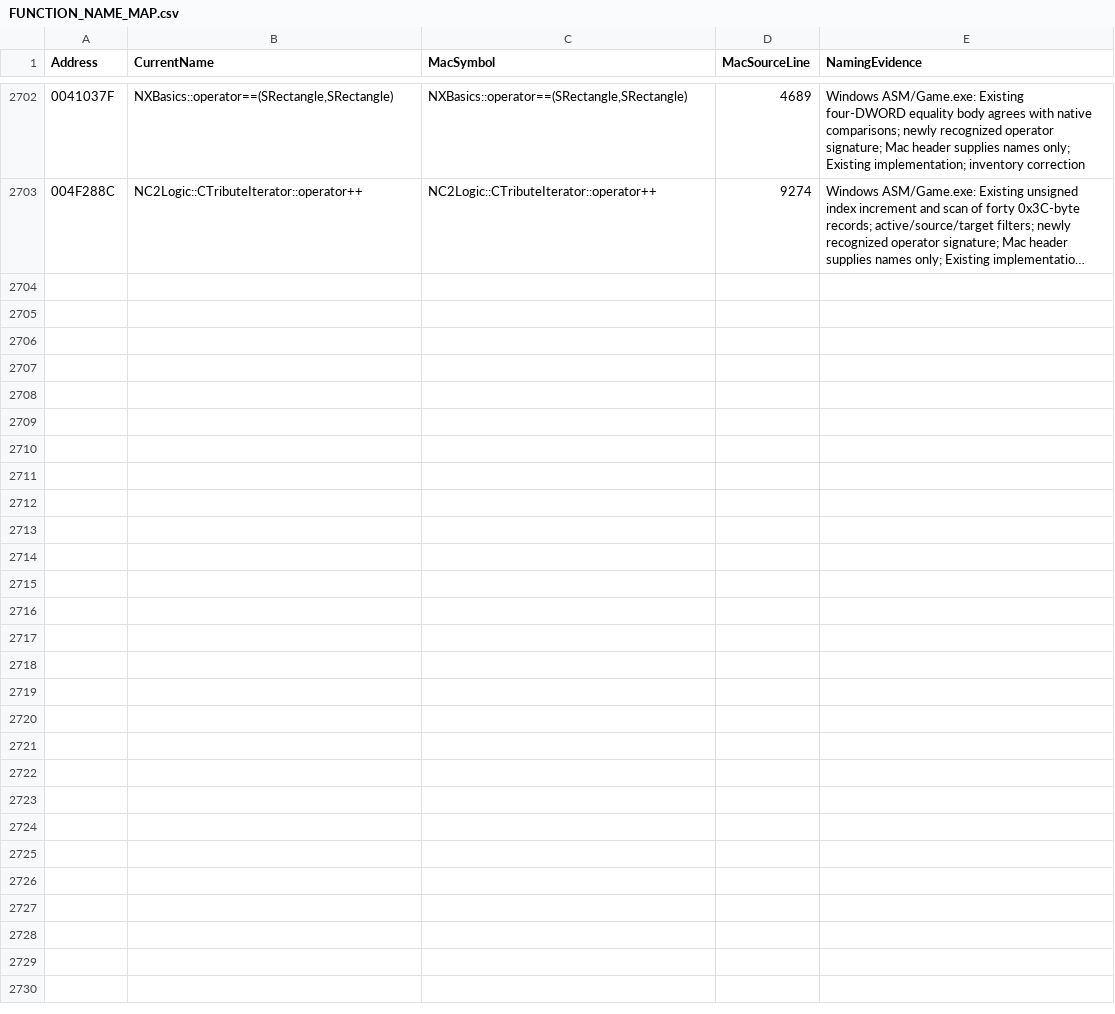
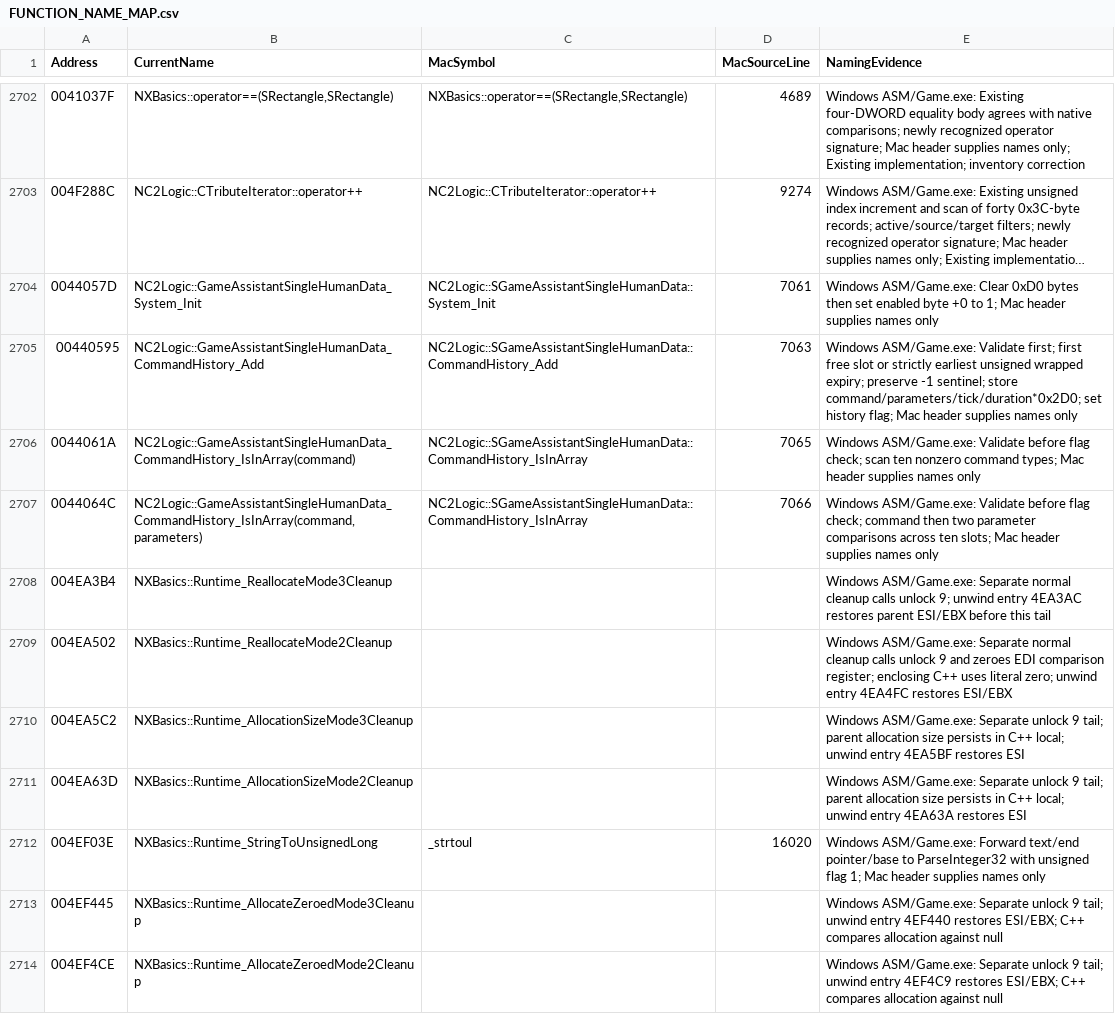
Before and after one commit to HaoJun0823/OpenVikings_cpp, a CSV file: docs/FUNCTION_NAME_MAP.csv, drawn as a sheet; only a part is shown, gaps mark what is left out; long unchanged cells end in …; the diff names each change by its address in the sheet, - before the commit and + after, or states it on an @@ line.

Commit message:
Complete assistant command history leaves and heap cleanup entries

```diff
--- a/docs/FUNCTION_NAME_MAP.csv
+++ b/docs/FUNCTION_NAME_MAP.csv
+row 2704: 0044057D | NC2Logic::GameAssistantSingleHumanData_System_Init | NC2Logic::SGameAssistantSingleHumanData::System_Init | 7061 | Windows ASM/Game.exe: Clear 0xD0 bytes then set enabled byte +0 to 1; Mac header supplies names only
+row 2705: 00440595 | NC2Logic::GameAssistantSingleHumanData_CommandHistory_Add | NC2Logic::SGameAssistantSingleHumanData::CommandHistory_Add | 7063 | Windows ASM/Game.exe: Validate first; first free slot or strictly earliest unsigned wrapped expiry; preserve -1 sentinel; store command/parameters/tick/duration*0x2D0; set history flag; Mac header supplies names only
+row 2706: 0044061A | NC2Logic::GameAssistantSingleHumanData_CommandHistory_IsInArray(command) | NC2Logic::SGameAssistantSingleHumanData::CommandHistory_IsInArray | 7065 | Windows ASM/Game.exe: Validate before flag check; scan ten nonzero command types; Mac header supplies names only
+row 2707: 0044064C | NC2Logic::GameAssistantSingleHumanData_CommandHistory_IsInArray(command,parameters) | NC2Logic::SGameAssistantSingleHumanData::CommandHistory_IsInArray | 7066 | Windows ASM/Game.exe: Validate before flag check; command then two parameter comparisons across ten slots; Mac header supplies names only
+row 2708: 004EA3B4 | NXBasics::Runtime_ReallocateMode3Cleanup |  |  | Windows ASM/Game.exe: Separate normal cleanup calls unlock 9; unwind entry 4EA3AC restores parent ESI/EBX before this tail
+row 2709: 004EA502 | NXBasics::Runtime_ReallocateMode2Cleanup |  |  | Windows ASM/Game.exe: Separate normal cleanup calls unlock 9 and zeroes EDI comparison register; enclosing C++ uses literal zero; unwind entry 4EA4FC restores ESI/EBX
+row 2710: 004EA5C2 | NXBasics::Runtime_AllocationSizeMode3Cleanup |  |  | Windows ASM/Game.exe: Separate unlock 9 tail; parent allocation size persists in C++ local; unwind entry 4EA5BF restores ESI
+row 2711: 004EA63D | NXBasics::Runtime_AllocationSizeMode2Cleanup |  |  | Windows ASM/Game.exe: Separate unlock 9 tail; parent allocation size persists in C++ local; unwind entry 4EA63A restores ESI
+row 2712: 004EF03E | NXBasics::Runtime_StringToUnsignedLong | _strtoul | 16020 | Windows ASM/Game.exe: Forward text/end pointer/base to ParseInteger32 with unsigned flag 1; Mac header supplies names only
+row 2713: 004EF445 | NXBasics::Runtime_AllocateZeroedMode3Cleanup |  |  | Windows ASM/Game.exe: Separate unlock 9 tail; unwind entry 4EF440 restores ESI/EBX; C++ compares allocation against null
+row 2714: 004EF4CE | NXBasics::Runtime_AllocateZeroedMode2Cleanup |  |  | Windows ASM/Game.exe: Separate unlock 9 tail; unwind entry 4EF4C9 restores ESI/EBX; C++ compares allocation against null
```
Also changed, not shown: 11 other files.
